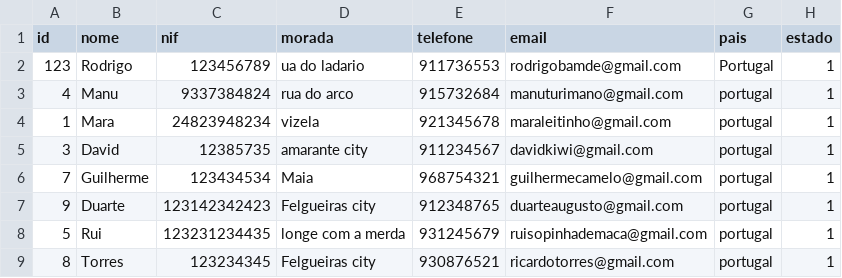
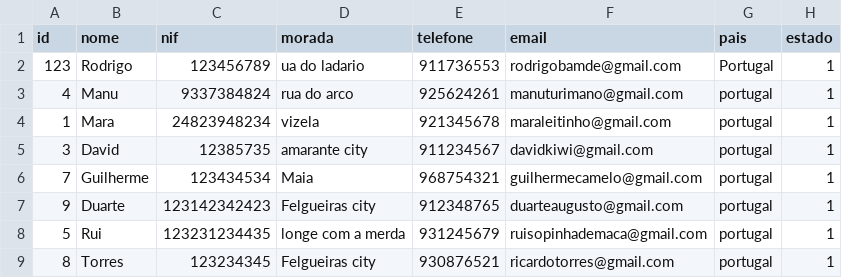
Before and after one commit to RodriBCL/LP_LojaDeMoveis, a CSV file: Projeto LP 2022 2023/Lista_Clientes.csv, drawn as a sheet.

```diff
--- a/Projeto LP 2022 2023/Lista_Clientes.csv
+++ b/Projeto LP 2022 2023/Lista_Clientes.csv
@@ -2,3 +2,3 @@ id;nome;nif;morada;telefone;email;pais;estado
 123;Rodrigo;123456789;ua do ladario;911736553;rodrigobamde@gmail.com;Portugal;1
-4;Manu;9337384824;rua do arco;915732684;manuturimano@gmail.com;portugal;1
+4;Manu;9337384824;rua do arco;925624261;manuturimano@gmail.com;portugal;1
 1;Mara;24823948234;vizela;921345678;maraleitinho@gmail.com;portugal;1
```
Also changed, not shown: Projeto LP 2022 2023/Tabela_Ficha_Tecnica1.csv, 10 other files.
